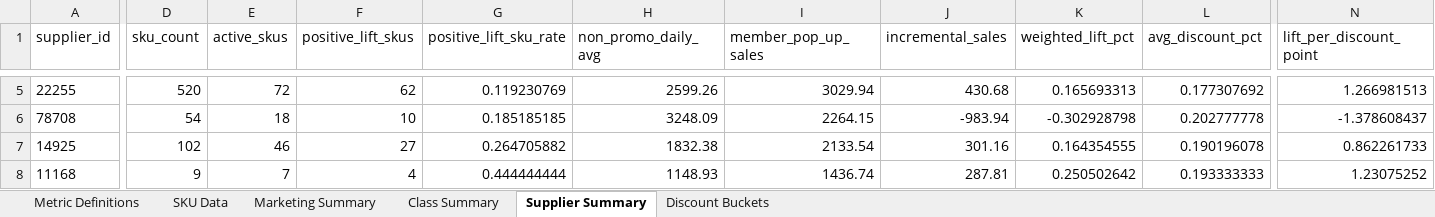
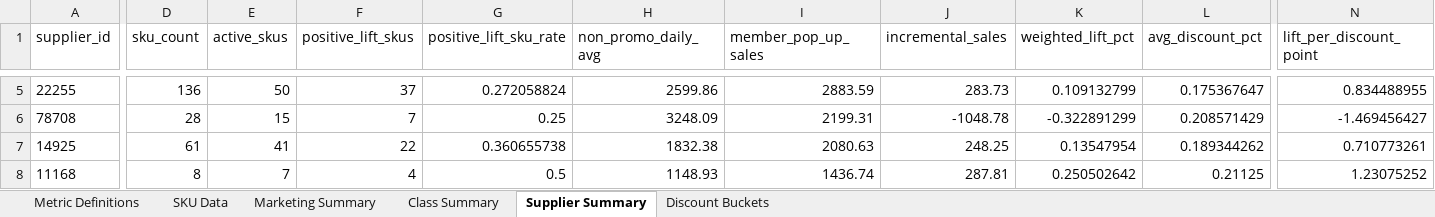
Before and after one commit to bhannigan-cpu/N8N-Workflows, an Excel workbook: analysis/member_pop_up_sale_case_study/output/member_pop_up_sale_case_study.xlsx, sheet Supplier Summary, drawn as a sheet; only a part is shown, gaps mark what is left out; values as stored, in another font and other column widths than the file's, no borders; the diff covers the shown part only; the diff names each change by its address in the sheet, - before the commit and + after, or states it on an @@ line.

```diff
--- a/analysis/member_pop_up_sale_case_study/output/member_pop_up_sale_case_study.xlsx (sheet Supplier Summary)
+++ b/analysis/member_pop_up_sale_case_study/output/member_pop_up_sale_case_study.xlsx (sheet Supplier Summary)
-D5 (sku_count): 520
+D5 (sku_count): 136
-E5 (active_skus): 72
+E5 (active_skus): 50
-F5 (positive_lift_skus): 62
+F5 (positive_lift_skus): 37
-G5 (positive_lift_sku_rate): 0.119230769
+G5 (positive_lift_sku_rate): 0.272058824
-H5 (non_promo_daily_avg): 2599.26
+H5 (non_promo_daily_avg): 2599.86
-I5 (member_pop_up_sales): 3029.94
+I5 (member_pop_up_sales): 2883.59
-J5 (incremental_sales): 430.68
+J5 (incremental_sales): 283.73
-K5 (weighted_lift_pct): 0.165693313
+K5 (weighted_lift_pct): 0.109132799
-L5 (avg_discount_pct): 0.177307692
+L5 (avg_discount_pct): 0.175367647
-N5 (lift_per_discount_point): 1.266981513
+N5 (lift_per_discount_point): 0.834488955
-D6 (sku_count): 54
+D6 (sku_count): 28
-E6 (active_skus): 18
+E6 (active_skus): 15
-F6 (positive_lift_skus): 10
+F6 (positive_lift_skus): 7
-G6 (positive_lift_sku_rate): 0.185185185
+G6 (positive_lift_sku_rate): 0.25
-I6 (member_pop_up_sales): 2264.15
+I6 (member_pop_up_sales): 2199.31
-J6 (incremental_sales): -983.94
+J6 (incremental_sales): -1048.78
-K6 (weighted_lift_pct): -0.302928798
+K6 (weighted_lift_pct): -0.322891299
-L6 (avg_discount_pct): 0.202777778
+L6 (avg_discount_pct): 0.208571429
-N6 (lift_per_discount_point): -1.378608437
+N6 (lift_per_discount_point): -1.469456427
-D7 (sku_count): 102
+D7 (sku_count): 61
-E7 (active_skus): 46
+E7 (active_skus): 41
-F7 (positive_lift_skus): 27
+F7 (positive_lift_skus): 22
-G7 (positive_lift_sku_rate): 0.264705882
+G7 (positive_lift_sku_rate): 0.360655738
-I7 (member_pop_up_sales): 2133.54
+I7 (member_pop_up_sales): 2080.63
-J7 (incremental_sales): 301.16
+J7 (incremental_sales): 248.25
-K7 (weighted_lift_pct): 0.164354555
+K7 (weighted_lift_pct): 0.13547954
-L7 (avg_discount_pct): 0.190196078
+L7 (avg_discount_pct): 0.189344262
-N7 (lift_per_discount_point): 0.862261733
+N7 (lift_per_discount_point): 0.710773261
-D8 (sku_count): 9
+D8 (sku_count): 8
-G8 (positive_lift_sku_rate): 0.444444444
+G8 (positive_lift_sku_rate): 0.5
-L8 (avg_discount_pct): 0.193333333
+L8 (avg_discount_pct): 0.21125
```
Also changed, not shown: 1 added row, 1 removed row and 70 edited cells elsewhere in this sheet, sheet SKU Data, sheet Class Summary, sheet Marketing Summary, sheet Discount Buckets, 12 other files.
